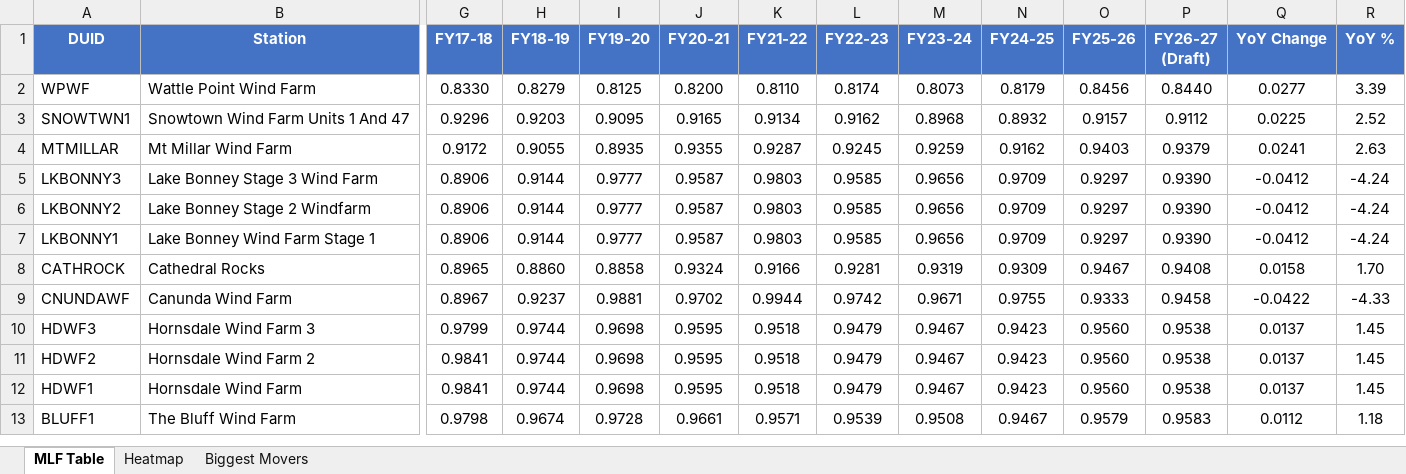
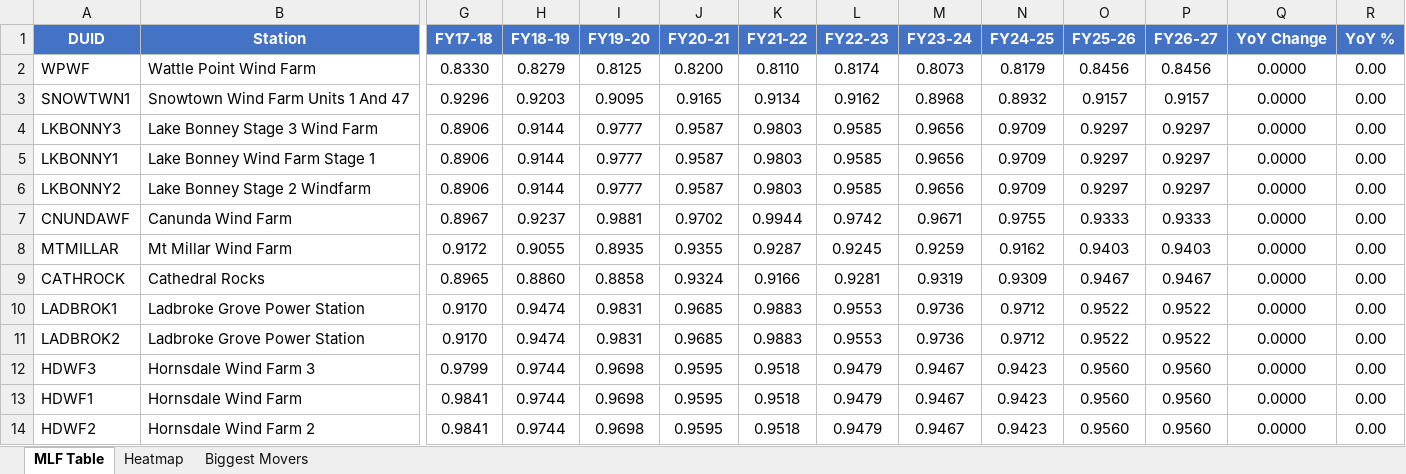
Before and after one commit to cutout-z/aemo-mlf-tracker, an Excel workbook: outputs/SA_mlf.xlsx, sheet MLF Table, drawn as a sheet; only a part is shown, gaps mark what is left out; values as stored, in another font and other column widths than the file's, no borders; removed rows and columns are numbered as before the commit, all else as after; rows hold the shown columns only; the diff covers the shown part only; the diff names each change by its address in the sheet, - before the commit and + after, or states it on an @@ line.

```diff
--- a/outputs/SA_mlf.xlsx (sheet MLF Table)
+++ b/outputs/SA_mlf.xlsx (sheet MLF Table)
-P1: FY26-27 (Draft)
+P1: FY26-27
-P2 (FY26-27): 0.8440
+P2 (FY26-27): 0.8456
-Q2 (YoY Change): 0.0277
+Q2 (YoY Change): 0.0000
-R2 (YoY %): 3.39
+R2 (YoY %): 0.00
-P3 (FY26-27): 0.9112
+P3 (FY26-27): 0.9157
-Q3 (YoY Change): 0.0225
+Q3 (YoY Change): 0.0000
-R3 (YoY %): 2.52
+R3 (YoY %): 0.00
-row 4: MTMILLAR | Mt Millar Wind Farm | 0.9172 | 0.9055 | 0.8935 | 0.9355 | 0.9287 | 0.9245 | 0.9259 | 0.9162 | 0.9403 | 0.9379 | 0.0241 | 2.63
-P4 (FY26-27): 0.9390
+P4 (FY26-27): 0.9297
-Q4 (YoY Change): -0.0412
+Q4 (YoY Change): 0.0000
-R4 (YoY %): -4.24
+R4 (YoY %): 0.00
-row 6: LKBONNY2 | Lake Bonney Stage 2 Windfarm | 0.8906 | 0.9144 | 0.9777 | 0.9587 | 0.9803 | 0.9585 | 0.9656 | 0.9709 | 0.9297 | 0.9390 | -0.0412 | -4.24
-P5 (FY26-27): 0.9390
+P5 (FY26-27): 0.9297
-Q5 (YoY Change): -0.0412
+Q5 (YoY Change): 0.0000
-R5 (YoY %): -4.24
+R5 (YoY %): 0.00
-row 8: CATHROCK | Cathedral Rocks | 0.8965 | 0.8860 | 0.8858 | 0.9324 | 0.9166 | 0.9281 | 0.9319 | 0.9309 | 0.9467 | 0.9408 | 0.0158 | 1.70
+row 6: LKBONNY2 | Lake Bonney Stage 2 Windfarm | 0.8906 | 0.9144 | 0.9777 | 0.9587 | 0.9803 | 0.9585 | 0.9656 | 0.9709 | 0.9297 | 0.9297 | 0.0000 | 0.00
-P7 (FY26-27): 0.9458
+P7 (FY26-27): 0.9333
-Q7 (YoY Change): -0.0422
+Q7 (YoY Change): 0.0000
-R7 (YoY %): -4.33
+R7 (YoY %): 0.00
+row 8: MTMILLAR | Mt Millar Wind Farm | 0.9172 | 0.9055 | 0.8935 | 0.9355 | 0.9287 | 0.9245 | 0.9259 | 0.9162 | 0.9403 | 0.9403 | 0.0000 | 0.00
+row 9: CATHROCK | Cathedral Rocks | 0.8965 | 0.8860 | 0.8858 | 0.9324 | 0.9166 | 0.9281 | 0.9319 | 0.9309 | 0.9467 | 0.9467 | 0.0000 | 0.00
+row 10: LADBROK1 | Ladbroke Grove Power Station | 0.9170 | 0.9474 | 0.9831 | 0.9685 | 0.9883 | 0.9553 | 0.9736 | 0.9712 | 0.9522 | 0.9522 | 0.0000 | 0.00
+row 11: LADBROK2 | Ladbroke Grove Power Station | 0.9170 | 0.9474 | 0.9831 | 0.9685 | 0.9883 | 0.9553 | 0.9736 | 0.9712 | 0.9522 | 0.9522 | 0.0000 | 0.00
-P12 (FY26-27): 0.9538
+P12 (FY26-27): 0.9560
-Q12 (YoY Change): 0.0137
+Q12 (YoY Change): 0.0000
-R12 (YoY %): 1.45
+R12 (YoY %): 0.00
-row 11: HDWF2 | Hornsdale Wind Farm 2 | 0.9841 | 0.9744 | 0.9698 | 0.9595 | 0.9518 | 0.9479 | 0.9467 | 0.9423 | 0.9560 | 0.9538 | 0.0137 | 1.45
-P13 (FY26-27): 0.9538
+P13 (FY26-27): 0.9560
-Q13 (YoY Change): 0.0137
+Q13 (YoY Change): 0.0000
-R13 (YoY %): 1.45
+R13 (YoY %): 0.00
-row 13: BLUFF1 | The Bluff Wind Farm | 0.9798 | 0.9674 | 0.9728 | 0.9661 | 0.9571 | 0.9539 | 0.9508 | 0.9467 | 0.9579 | 0.9583 | 0.0112 | 1.18
+row 14: HDWF2 | Hornsdale Wind Farm 2 | 0.9841 | 0.9744 | 0.9698 | 0.9595 | 0.9518 | 0.9479 | 0.9467 | 0.9423 | 0.9560 | 0.9560 | 0.0000 | 0.00
```
Also changed, not shown: 41 added rows, 42 removed rows, 12 moved rows and 112 edited cells elsewhere in this sheet, sheet Heatmap, sheet Biggest Movers, outputs/NSW_mlf.xlsx, outputs/QLD_mlf.xlsx, 6 other files.
